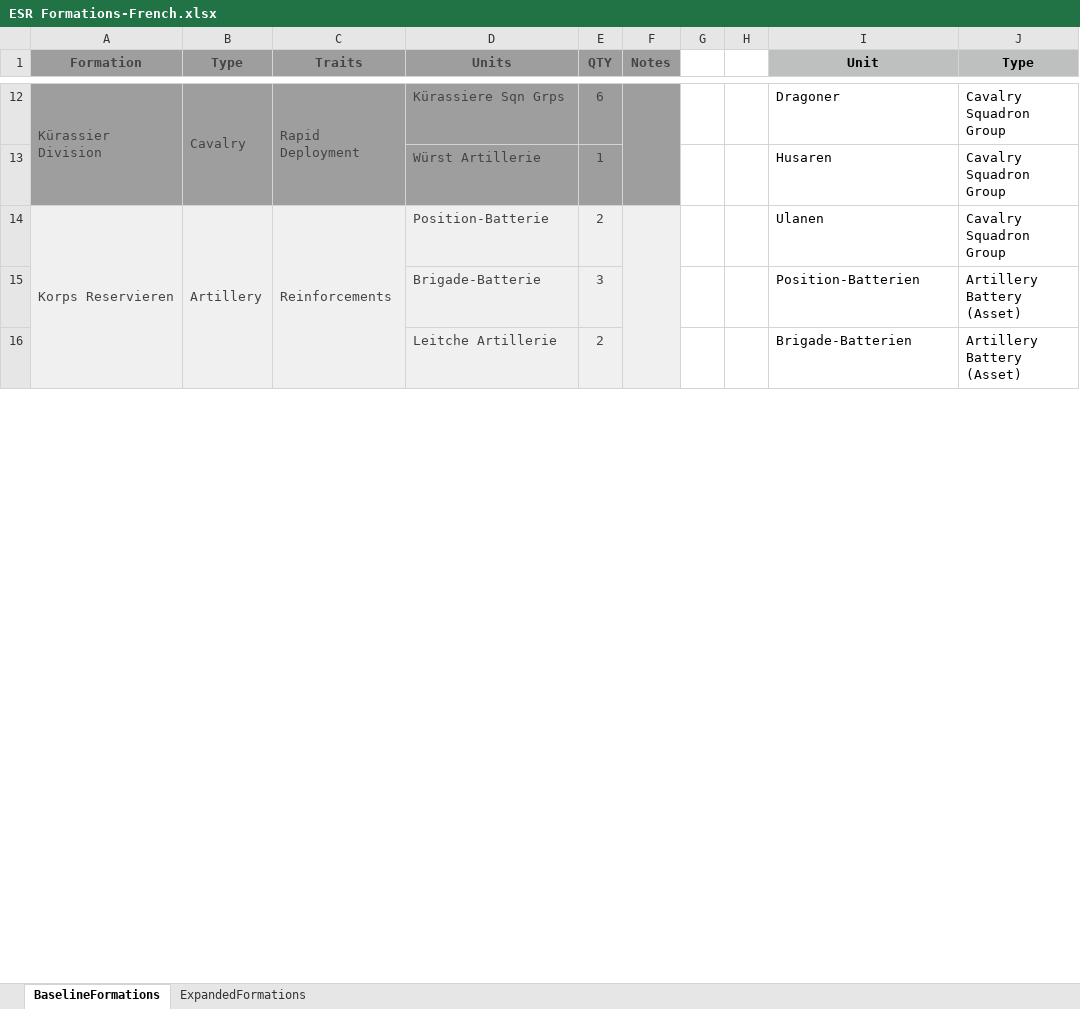
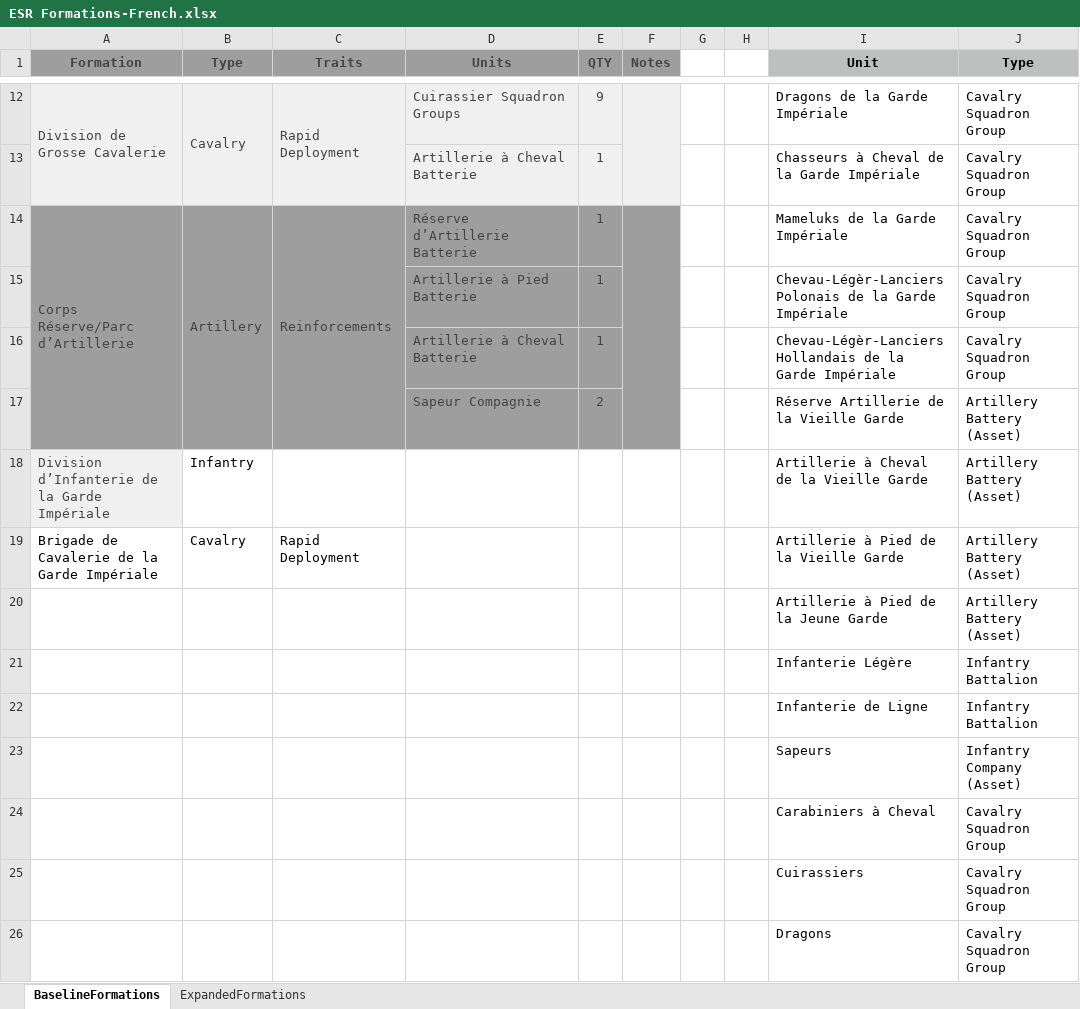
Before and after one commit to toddp1812/ESR_NewRecruit, an Excel workbook: assets/ESR Formations-French.xlsx, sheet BaselineFormations, drawn as a sheet; only a part is shown, gaps mark what is left out; values as stored, in another font and other column widths than the file's, no borders; removed rows and columns are numbered as before the commit, all else as after; the diff covers the shown part only; the diff names each change by its address in the sheet, - before the commit and + after, or states it on an @@ line.

```diff
--- a/assets/ESR Formations-French.xlsx (sheet BaselineFormations)
+++ b/assets/ESR Formations-French.xlsx (sheet BaselineFormations)
-A12 (Formation): Kürassier Division
+A12 (Formation): Division de Grosse Cavalerie
-A12:F12 fill: #9E9E9E
+A12:F12 fill: #F0F0F0
-A12:A13 merged
+A12:A13 merged
-B12:B13 merged
+B12:B13 merged
-C12:C13 merged
+C12:C13 merged
-D12 (Units): Kürassiere Sqn Grps
+D12 (Units): Cuirassier Squadron Groups
-E12 (QTY): 6
+E12 (QTY): 9
-F12:F13 merged
+F12:F13 merged
-I12 (Unit): Dragoner
+I12 (Unit): Dragons de la Garde Impériale
+row 13:  |  |  | Artillerie à Cheval Batterie | 1 |  |  |  | Chasseurs à Cheval de la Garde Impériale | Cavalry Squadron Group
+row 14: Corps Réserve/Parc d’Artillerie | Artillery | Reinforcements | Réserve d’Artillerie Batterie | 1 |  |  |  | Mameluks de la Garde Impériale | Cavalry Squadron Group
-D15 (Units): Würst Artillerie
+D15 (Units): Artillerie à Pied Batterie
-I15 (Unit): Husaren
+I15 (Unit): Chevau-Légèr-Lanciers Polonais de la Garde Impériale
-row 14: Korps Reservieren | Artillery | Reinforcements | Position-Batterie | 2 |  |  |  | Ulanen | Cavalry Squadron Group
-row 15:  |  |  | Brigade-Batterie | 3 |  |  |  | Position-Batterien | Artillery Battery (Asset)
+row 16:  |  |  | Artillerie à Cheval Batterie | 1 |  |  |  | Chevau-Légèr-Lanciers Hollandais de la Garde Impériale | Cavalry Squadron Group
-A17:F17 fill: #F0F0F0
+A17:F17 fill: #9E9E9E
-D17 (Units): Leitche Artillerie
+D17 (Units): Sapeur Compagnie
-I17 (Unit): Brigade-Batterien
+I17 (Unit): Réserve Artillerie de la Vieille Garde
+row 18: Division d’Infanterie de la Garde Impériale | Infantry |  |  |  |  |  |  | Artillerie à Cheval de la Vieille Garde | Artillery Battery (Asset)
+row 19: Brigade de Cavalerie de la Garde Impériale | Cavalry | Rapid Deployment |  |  |  |  |  | Artillerie à Pied de la Vieille Garde | Artillery Battery (Asset)
+row 20:  |  |  |  |  |  |  |  | Artillerie à Pied de la Jeune Garde | Artillery Battery (Asset)
+row 21:  |  |  |  |  |  |  |  | Infanterie Légère | Infantry Battalion
+row 22:  |  |  |  |  |  |  |  | Infanterie de Ligne | Infantry Battalion
+row 23:  |  |  |  |  |  |  |  | Sapeurs | Infantry Company (Asset)
+row 24:  |  |  |  |  |  |  |  | Carabiniers à Cheval | Cavalry Squadron Group
+row 25:  |  |  |  |  |  |  |  | Cuirassiers | Cavalry Squadron Group
+row 26:  |  |  |  |  |  |  |  | Dragons | Cavalry Squadron Group
```
Also changed, not shown: 11 added rows, 7 removed rows, 8 edited cells and cell formats elsewhere in this sheet, sheet ExpandedFormations, assets/ESR Formations-Austria.xlsx, assets/ESR Formations-English.xlsx, 9 other files.
